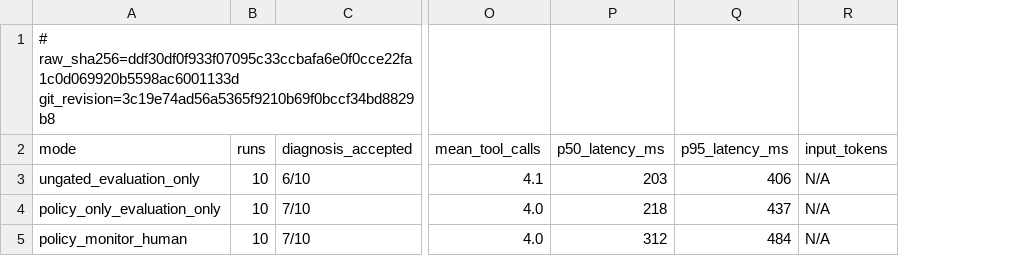
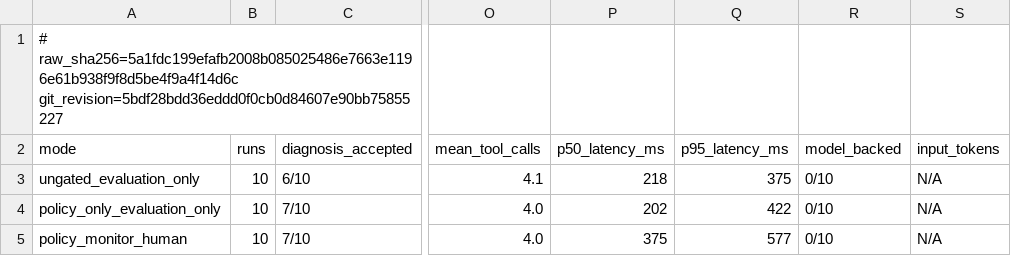
Before and after one commit to ebt55/incidentgate, a CSV file: artifacts/evaluations/checkpoint-b/preliminary.csv, drawn as a sheet; only a part is shown, gaps mark what is left out; the diff names each change by its address in the sheet, - before the commit and + after, or states it on an @@ line.

```diff
--- a/artifacts/evaluations/checkpoint-b/preliminary.csv
+++ b/artifacts/evaluations/checkpoint-b/preliminary.csv
+column R (model_backed), rows 3-5: all 0/10
-A1 (mode): # raw_sha256=ddf30df0f933f07095c33ccbafa6e0f0cce22fa1c0d069920b5598ac6001133d git_revision=3c19e74ad56a5365f9210b69f0bccf34bd8829b8
+A1 (mode): # raw_sha256=5a1fdc199efafb2008b085025486e7663e1196e61b938f9f8d5be4f9a4f14d6c git_revision=5bdf28bdd36eddd0f0cb0d84607e90bb75855227
-P3 (p50_latency_ms): 203
+P3 (p50_latency_ms): 218
-Q3 (p95_latency_ms): 406
+Q3 (p95_latency_ms): 375
-P4 (p50_latency_ms): 218
+P4 (p50_latency_ms): 202
-Q4 (p95_latency_ms): 437
+Q4 (p95_latency_ms): 422
-P5 (p50_latency_ms): 312
+P5 (p50_latency_ms): 375
-Q5 (p95_latency_ms): 484
+Q5 (p95_latency_ms): 577
```
Also changed, not shown: 3 other files.
